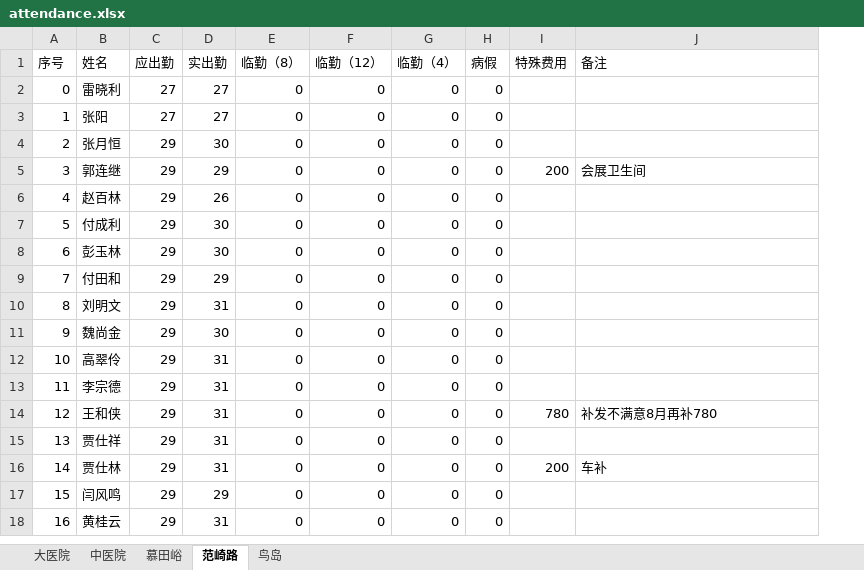
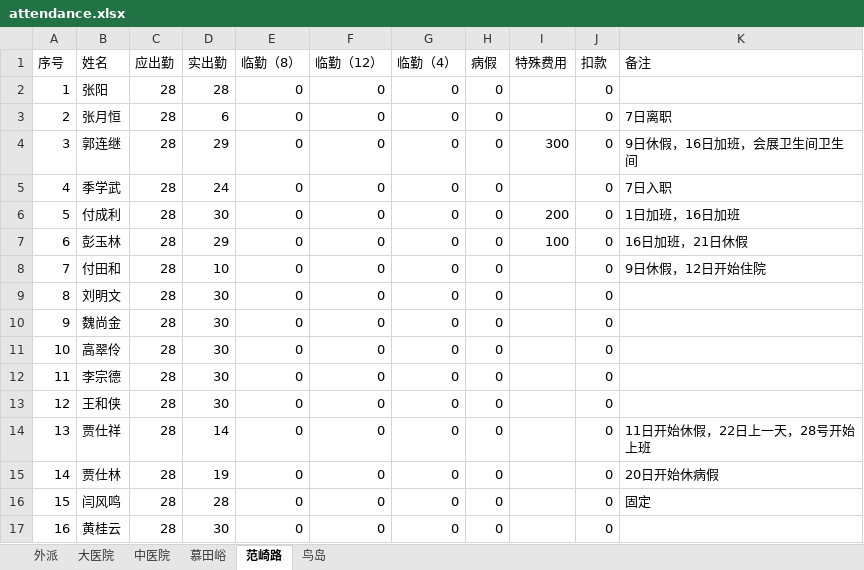
Before and after one commit to tgiwu/contruct_xlsx, an Excel workbook: attendance/attendance.xlsx, sheet 范崎路, drawn as a sheet; only a part is shown; values as stored, in another font and other column widths than the file's, no borders; removed rows and columns are numbered as before the commit, all else as after; the diff covers the shown part only; the diff names each change by its address in the sheet, - before the commit and + after, or states it on an @@ line.

```diff
--- a/attendance/attendance.xlsx (sheet 范崎路)
+++ b/attendance/attendance.xlsx (sheet 范崎路)
+sheet tab: 外派
+column J (扣款), rows 2-17: all 0
-row 2: 0 | 雷晓利 | 27 | 27 | 0 | 0 | 0 | 0
-C2 (应出勤): 27
+C2 (应出勤): 28
-D2 (实出勤): 27
+D2 (实出勤): 28
-C3:C17 (应出勤): 29
+C3:C17 (应出勤): 28
-D3 (实出勤): 30
+D3 (实出勤): 6
-K3 (备注): (empty)
+K3 (备注): 7日离职
-I4 (特殊费用): 200
+I4 (特殊费用): 300
-K4 (备注): 会展卫生间
+K4 (备注): 9日休假，16日加班，会展卫生间卫生间
-B5 (姓名): 赵百林
+B5 (姓名): 季学武
-D5 (实出勤): 26
+D5 (实出勤): 24
-K5 (备注): (empty)
+K5 (备注): 7日入职
-I6 (特殊费用): (empty)
+I6 (特殊费用): 200
-K6 (备注): (empty)
+K6 (备注): 1日加班，16日加班
-D7 (实出勤): 30
+D7 (实出勤): 29
-I7 (特殊费用): (empty)
+I7 (特殊费用): 100
-K7 (备注): (empty)
+K7 (备注): 16日加班，21日休假
-D8 (实出勤): 29
+D8 (实出勤): 10
-K8 (备注): (empty)
+K8 (备注): 9日休假，12日开始住院
-D9 (实出勤): 31
+D9 (实出勤): 30
-D11:D13 (实出勤): 31
+D11:D13 (实出勤): 30
-I13 (特殊费用): 780
+I13 (特殊费用): (empty)
-K13 (备注): 补发不满意8月再补780
+K13 (备注): (empty)
-D14 (实出勤): 31
+D14 (实出勤): 14
-K14 (备注): (empty)
+K14 (备注): 11日开始休假，22日上一天，28号开始上班
-D15 (实出勤): 31
+D15 (实出勤): 19
-I15 (特殊费用): 200
+I15 (特殊费用): (empty)
-K15 (备注): 车补
+K15 (备注): 20日开始休病假
-D16 (实出勤): 29
+D16 (实出勤): 28
-K16 (备注): (empty)
+K16 (备注): 固定
-D17 (实出勤): 31
+D17 (实出勤): 30
```
Also changed, not shown: 3 added rows and 16 edited cells elsewhere in this sheet, sheet 大医院, sheet 中医院, sheet 慕田峪, sheet 鸟岛, formulas that keep their value, output/salary.xlsx, 9 other files.
